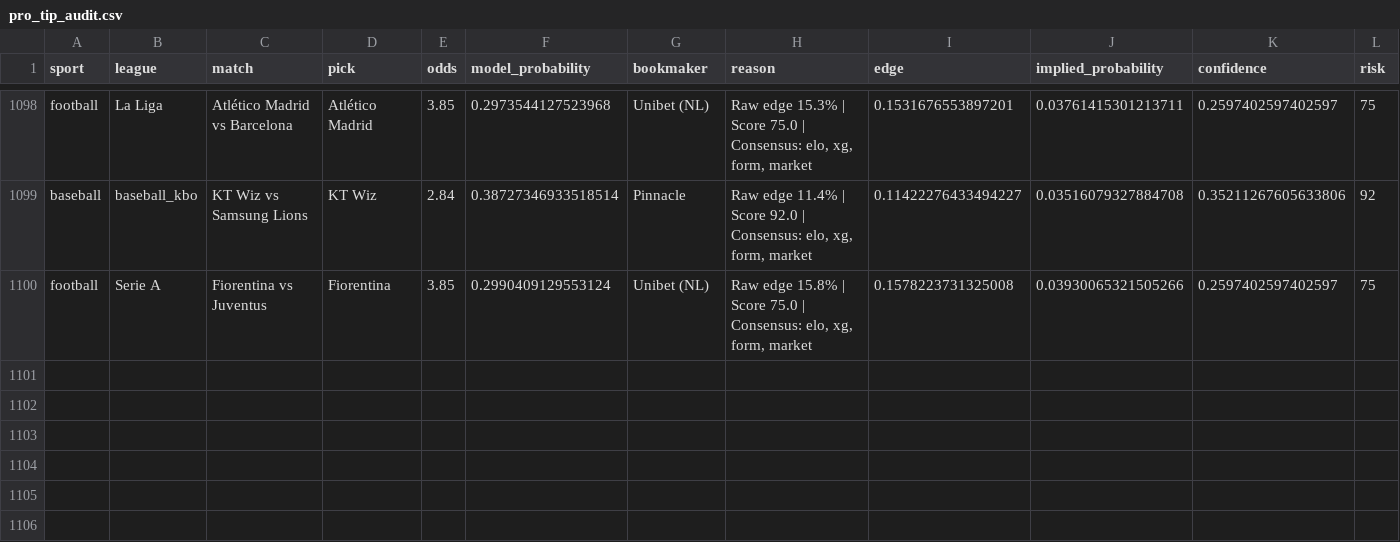
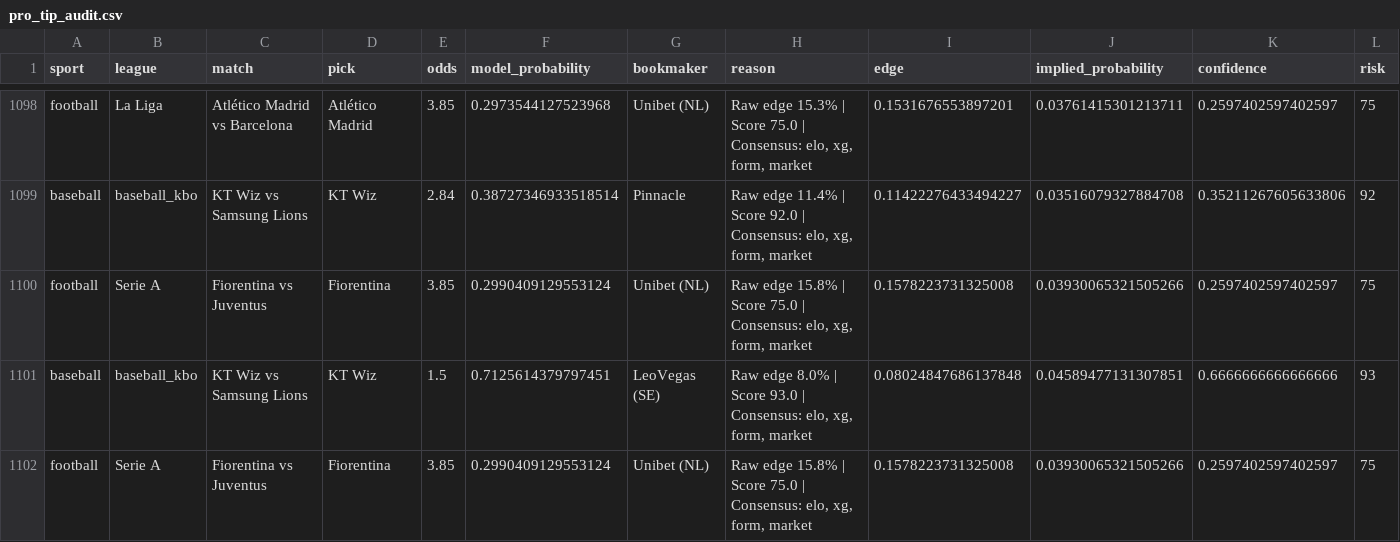
Before and after one commit to marianmatus73-dot/Futbal_dnes, a CSV file: exports/pro_tip_audit.csv, drawn as a sheet; only a part is shown, gaps mark what is left out; rows hold the shown columns only; the diff names each change by its address in the sheet, - before the commit and + after, or states it on an @@ line.

```diff
--- a/exports/pro_tip_audit.csv
+++ b/exports/pro_tip_audit.csv
+row 1101: baseball | baseball_kbo | KT Wiz vs Samsung Lions | KT Wiz | 1.5 | 0.7125614379797451 | LeoVegas (SE) | Raw edge 8.0% | Score 93.0 | Consensus: elo, xg, form, market | 0.08024847686137848 | 0.04589477131307851 | 0.6666666666666666 | 93
+row 1102: football | Serie A | Fiorentina vs Juventus | Fiorentina | 3.85 | 0.2990409129553124 | Unibet (NL) | Raw edge 15.8% | Score 75.0 | Consensus: elo, xg, form, market | 0.1578223731325008 | 0.03930065321505266 | 0.2597402597402597 | 75
```
Also changed, not shown: exports/history_football_clv_audit.csv, exports/history_football_dataset_v15.csv, 52 other files.
